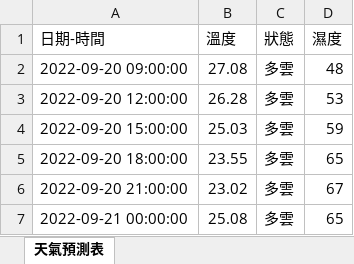
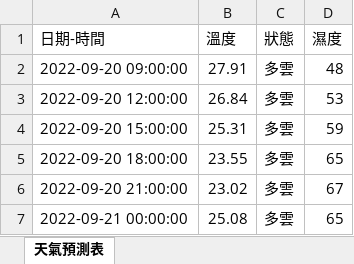
Before and after one commit to roberthsu2003/python, an Excel workbook: 上課用目錄/111-03程式設計職人養成/lesson9/氣象預測.xlsx, sheet 天氣預測表, drawn as a sheet; only a part is shown; values as stored, in another font and other column widths than the file's, no borders; the diff names each change by its address in the sheet, - before the commit and + after, or states it on an @@ line.

```diff
--- a/上課用目錄/111-03程式設計職人養成/lesson9/氣象預測.xlsx (sheet 天氣預測表)
+++ b/上課用目錄/111-03程式設計職人養成/lesson9/氣象預測.xlsx (sheet 天氣預測表)
-B2 (溫度): 27.08
+B2 (溫度): 27.91
-B3 (溫度): 26.28
+B3 (溫度): 26.84
-B4 (溫度): 25.03
+B4 (溫度): 25.31
```
Also changed, not shown: 1 other file.
